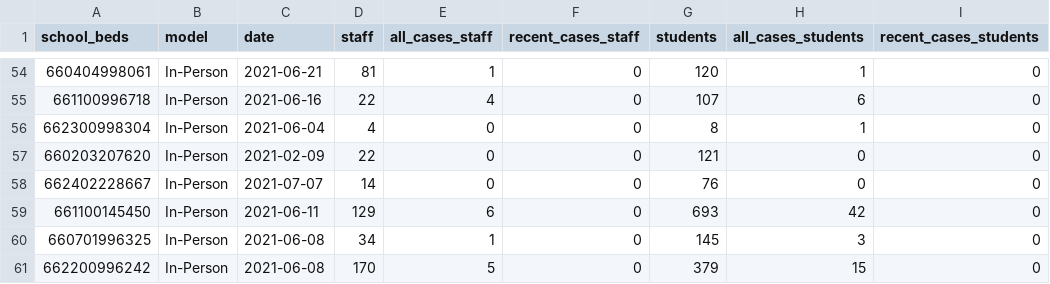
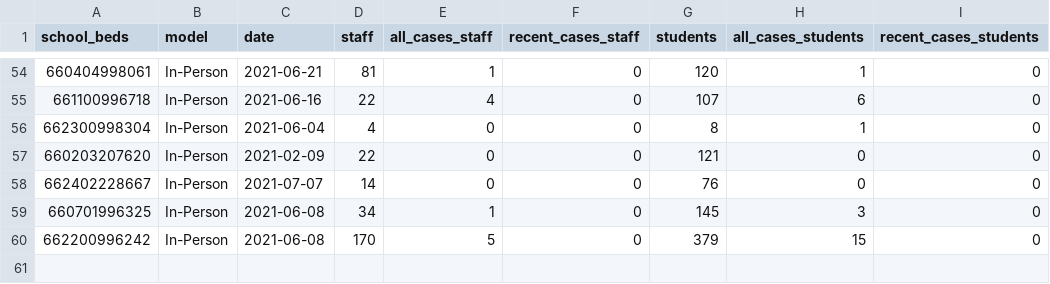
Before and after one commit to mfherman/westchester-covid, a CSV file: data/school-cases.csv, drawn as a sheet; only a part is shown, gaps mark what is left out; the diff names each change by its address in the sheet, - before the commit and + after, or states it on an @@ line.

```diff
--- a/data/school-cases.csv
+++ b/data/school-cases.csv
-row 59: 661100145450 | In-Person | 2021-06-11 | 129 | 6 | 0 | 693 | 42 | 0
```
Also changed, not shown: data/county-cases-deaths-nyt.csv, data/county-cases-tests-nys.csv, 10 other files.
